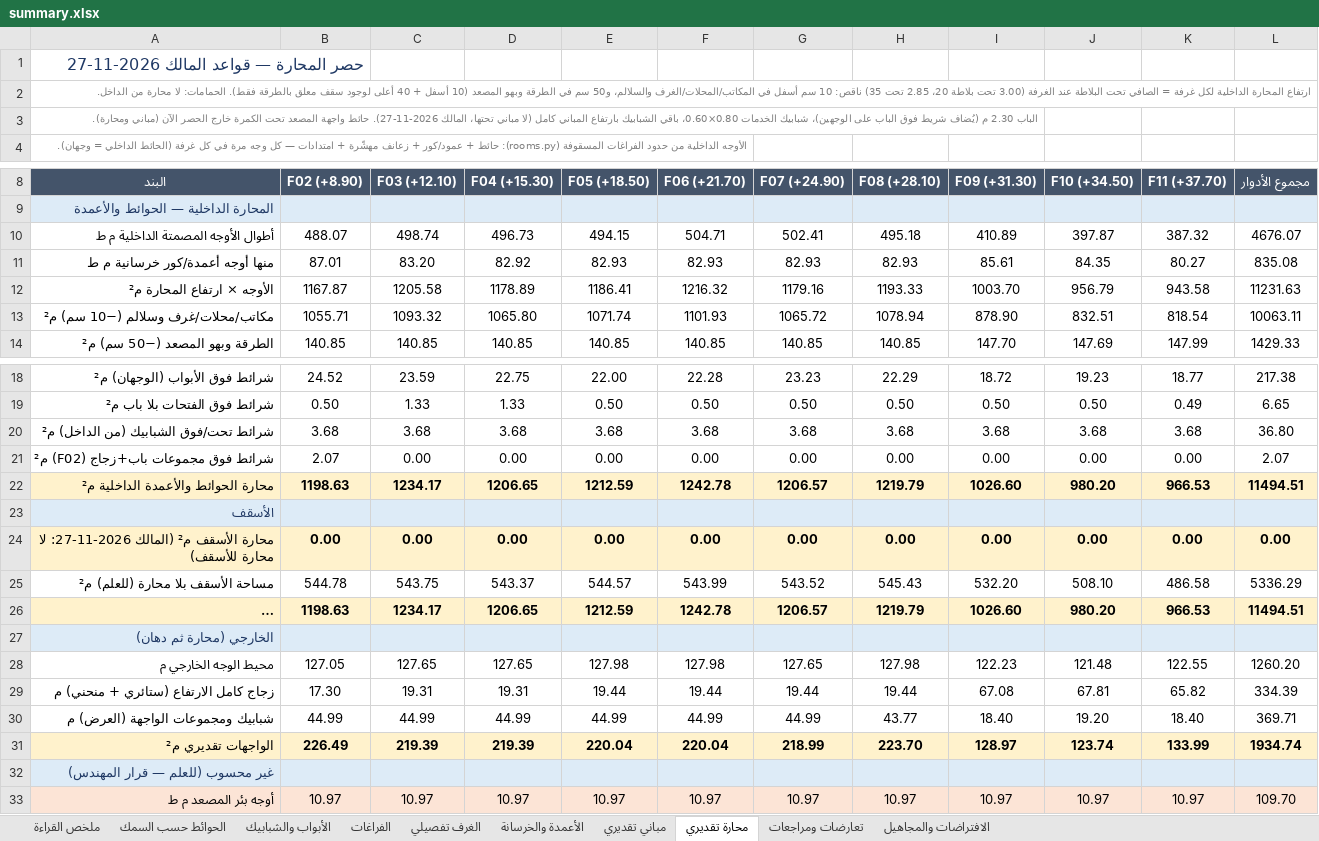
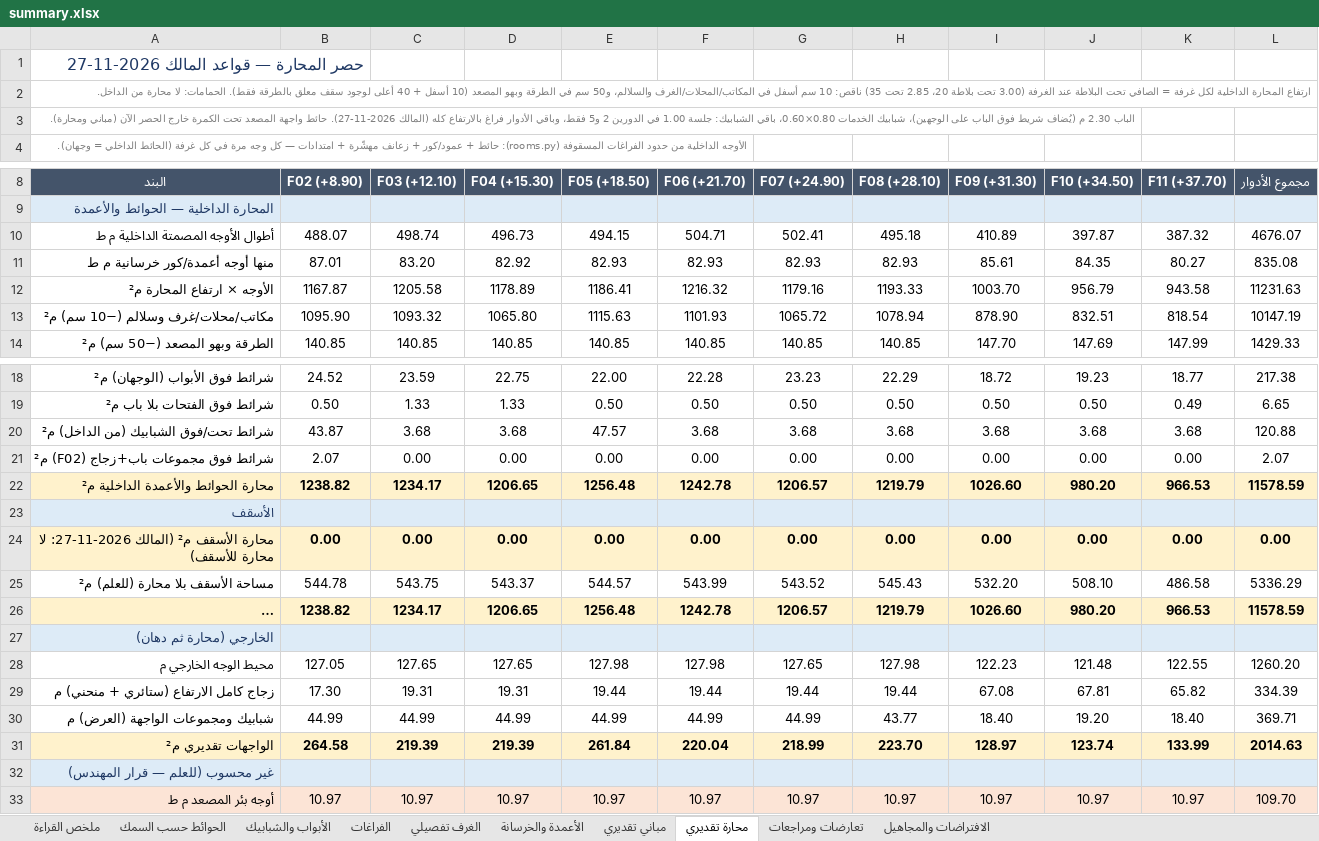
Before and after one commit to X-mors/Diwan-Mall, an Excel workbook: output/plan/summary.xlsx, sheet محارة تقديري, drawn as a sheet; only a part is shown, gaps mark what is left out; long unchanged cells end in …; values as stored, in another font and other column widths than the file's, no borders; the diff names each change by its address in the sheet, - before the commit and + after, or states it on an @@ line.

```diff
--- a/output/plan/summary.xlsx (sheet محارة تقديري)
+++ b/output/plan/summary.xlsx (sheet محارة تقديري)
-A3 (البند): …0.80×0.60، باقي الشبابيك بارتفاع المباني كامل (لا مباني تحتها، المالك 2026-11-27). حائط…
+A3 (البند): …0.80×0.60، باقي الشبابيك: جلسة 1.00 في الدورين 2 و5 فقط، وباقي الأدوار فراغ بالارتفاع كله (المالك 2026-11-27). حائط…
-B13 (F02 (+8.90)): 1055.71
+B13 (F02 (+8.90)): 1095.90
-E13 (F05 (+18.50)): 1071.74
+E13 (F05 (+18.50)): 1115.63
-L13 (مجموع الأدوار): 10063.11
+L13 (مجموع الأدوار): 10147.19
-B20 (F02 (+8.90)): 3.68
+B20 (F02 (+8.90)): 43.87
-E20 (F05 (+18.50)): 3.68
+E20 (F05 (+18.50)): 47.57
-L20 (مجموع الأدوار): 36.80
+L20 (مجموع الأدوار): 120.88
-B22 (F02 (+8.90)): 1198.63
+B22 (F02 (+8.90)): 1238.82
-E22 (F05 (+18.50)): 1212.59
+E22 (F05 (+18.50)): 1256.48
-L22 (مجموع الأدوار): 11494.51
+L22 (مجموع الأدوار): 11578.59
-B26 (F02 (+8.90)): 1198.63
+B26 (F02 (+8.90)): 1238.82
-E26 (F05 (+18.50)): 1212.59
+E26 (F05 (+18.50)): 1256.48
-L26 (مجموع الأدوار): 11494.51
+L26 (مجموع الأدوار): 11578.59
-B31 (F02 (+8.90)): 226.49
+B31 (F02 (+8.90)): 264.58
-E31 (F05 (+18.50)): 220.04
+E31 (F05 (+18.50)): 261.84
-L31 (مجموع الأدوار): 1934.74
+L31 (مجموع الأدوار): 2014.63
```
Also changed, not shown: sheet مباني تقديري, sheet الافتراضات والمجاهيل, output/takeoff/F06_masonry.xlsx, 16 other files.
